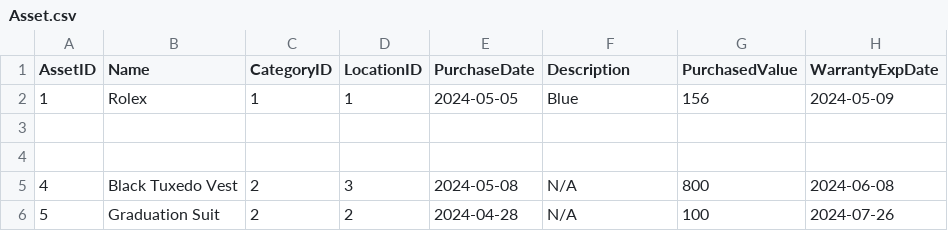
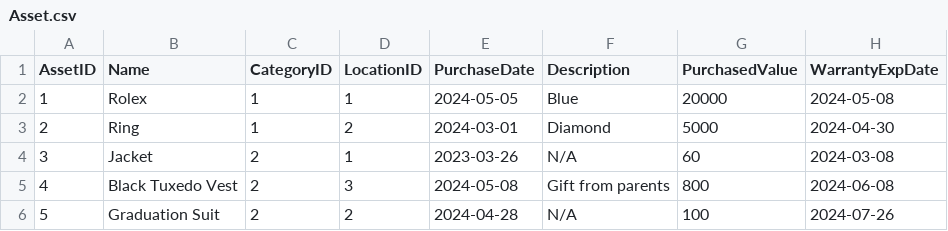
Before and after one commit to juiceman1014/CS151-Term-Project, a CSV file: data/Asset.csv, drawn as a sheet.

```diff
--- a/data/Asset.csv
+++ b/data/Asset.csv
@@ -1,6 +1,6 @@
 AssetID,Name,CategoryID,LocationID,PurchaseDate,Description,PurchasedValue,WarrantyExpDate
-1,Rolex,1,1,2024-05-05,Blue,156,2024-05-09
-
-
-4,Black Tuxedo Vest,2,3,2024-05-08,N/A,800,2024-06-08
+1,Rolex,1,1,2024-05-05,Blue,20000,2024-05-08
+2,Ring,1,2,2024-03-01,Diamond,5000,2024-04-30
+3,Jacket,2,1,2023-03-26,N/A,60,2024-03-08
+4,Black Tuxedo Vest,2,3,2024-05-08,Gift from parents,800,2024-06-08
 5,Graduation Suit,2,2,2024-04-28,N/A,100,2024-07-26
```
Also changed, not shown: 10 other files.
